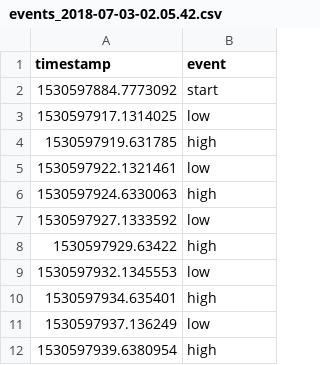
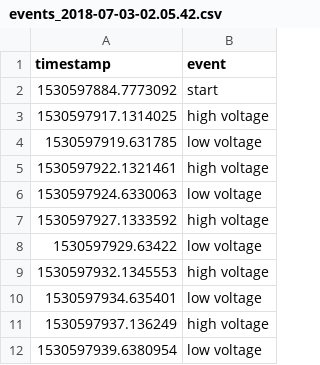
Before and after one commit to kowalej/muselag, a CSV file: MuseLag/events_2018-07-03-02.05.42.csv, drawn as a sheet.

Commit message:
Fixed high/low voltage confusion.

```diff
--- a/MuseLag/events_2018-07-03-02.05.42.csv
+++ b/MuseLag/events_2018-07-03-02.05.42.csv
@@ -2,11 +2,11 @@ timestamp,event
 1530597884.7773092,start
-1530597917.1314025,low
-1530597919.631785,high
-1530597922.1321461,low
-1530597924.6330063,high
-1530597927.1333592,low
-1530597929.63422,high
-1530597932.1345553,low
-1530597934.635401,high
-1530597937.136249,low
-1530597939.6380954,high
+1530597917.1314025,high voltage
+1530597919.631785,low voltage
+1530597922.1321461,high voltage
+1530597924.6330063,low voltage
+1530597927.1333592,high voltage
+1530597929.63422,low voltage
+1530597932.1345553,high voltage
+1530597934.635401,low voltage
+1530597937.136249,high voltage
+1530597939.6380954,low voltage
```
Also changed, not shown: 2 other files.
